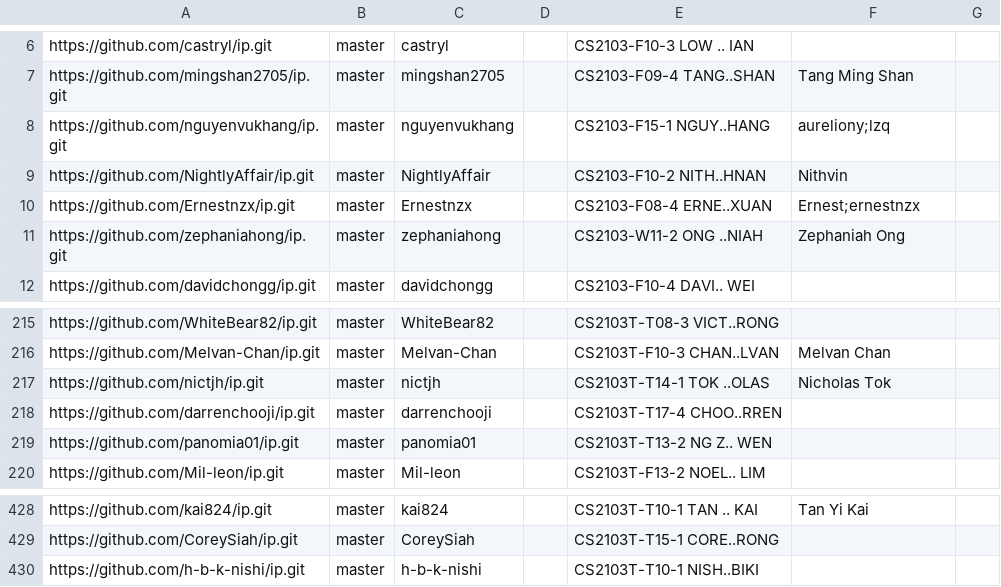
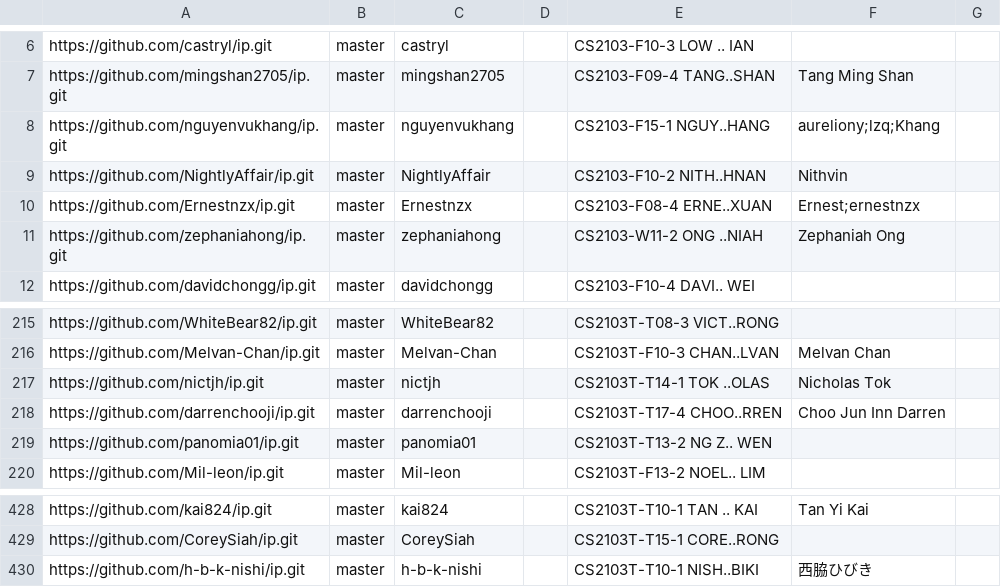
Before and after one commit to nus-cs2103-AY2425S2/ip-dashboard, a CSV file: config/author-config.csv, drawn as a sheet; only a part is shown, gaps mark what is left out.

Commit message:
Update configs

```diff
--- a/config/author-config.csv
+++ b/config/author-config.csv
@@ -7,3 +7,3 @@ https://github.com/castryl/ip.git,master,castryl,,CS2103-F10-3 LOW .. IAN,,
 https://github.com/mingshan2705/ip.git,master,mingshan2705,,CS2103-F09-4 TANG..SHAN,Tang Ming Shan,
-https://github.com/nguyenvukhang/ip.git,master,nguyenvukhang,,CS2103-F15-1 NGUY..HANG,aureliony;lzq,
+https://github.com/nguyenvukhang/ip.git,master,nguyenvukhang,,CS2103-F15-1 NGUY..HANG,aureliony;lzq;Khang,
 https://github.com/NightlyAffair/ip.git,master,NightlyAffair,,CS2103-F10-2 NITH..HNAN,Nithvin,
@@ -217,3 +217,3 @@ https://github.com/Melvan-Chan/ip.git,master,Melvan-Chan,,CS2103T-F10-3 CHAN..LV
 https://github.com/nictjh/ip.git,master,nictjh,,CS2103T-T14-1 TOK ..OLAS,Nicholas Tok,
-https://github.com/darrenchooji/ip.git,master,darrenchooji,,CS2103T-T17-4 CHOO..RREN,,
+https://github.com/darrenchooji/ip.git,master,darrenchooji,,CS2103T-T17-4 CHOO..RREN,Choo Jun Inn Darren,
 https://github.com/panomia01/ip.git,master,panomia01,,CS2103T-T13-2 NG Z.. WEN,,
@@ -429,2 +429,2 @@ https://github.com/kai824/ip.git,master,kai824,,CS2103T-T10-1 TAN .. KAI,Tan Yi
 https://github.com/CoreySiah/ip.git,master,CoreySiah,,CS2103T-T15-1 CORE..RONG,,
-https://github.com/h-b-k-nishi/ip.git,master,h-b-k-nishi,,CS2103T-T10-1 NISH..BIKI,,
+https://github.com/h-b-k-nishi/ip.git,master,h-b-k-nishi,,CS2103T-T10-1 NISH..BIKI,西脇ひびき,
```
